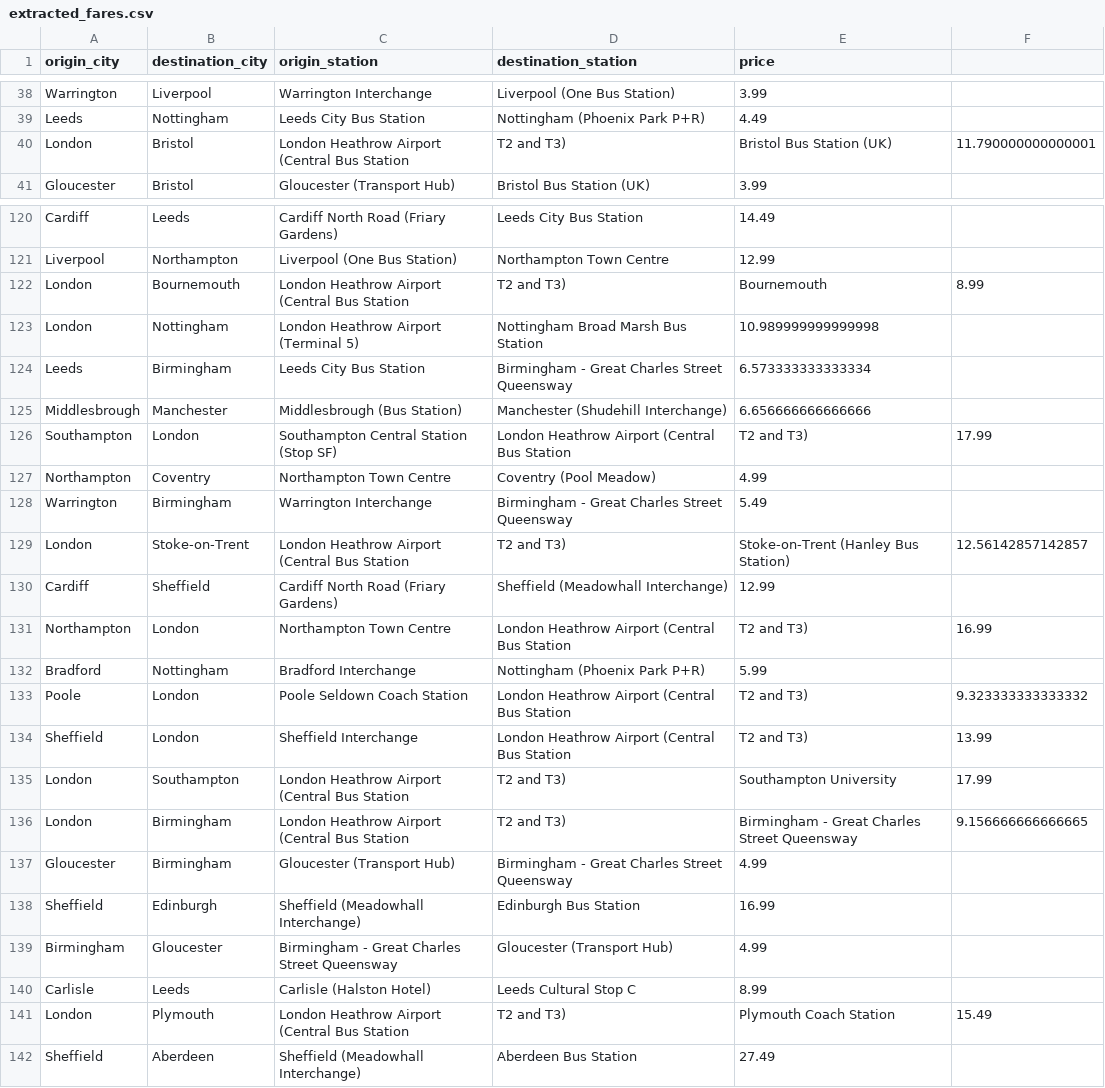
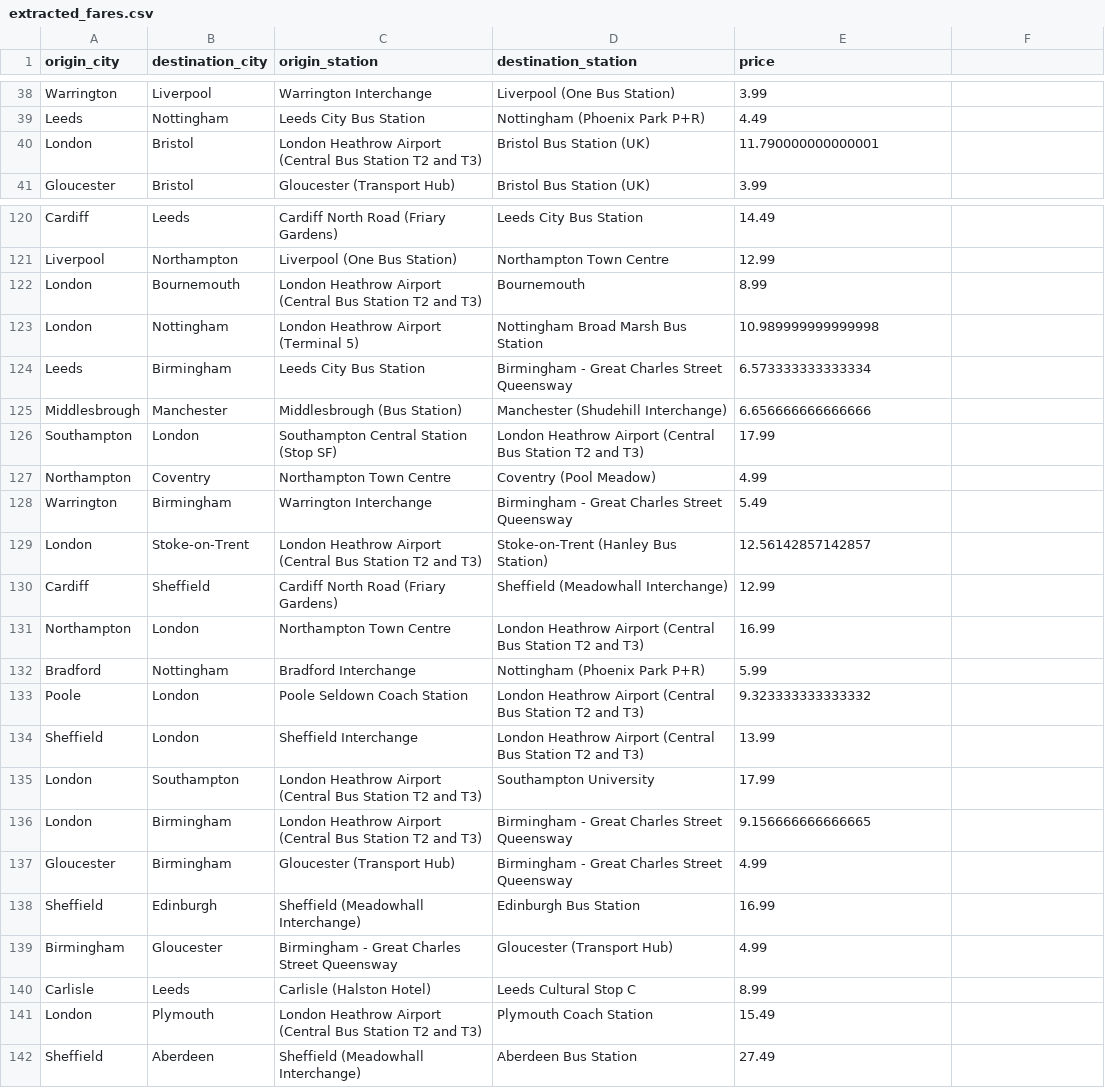
Before and after one commit to noahdavis05/Web-Services-CWK1, a CSV file: datasets/coach-fares/flix-bus/extracted_fares.csv, drawn as a sheet; only a part is shown, gaps mark what is left out; the diff covers the shown part only.

Commit message:
Finalised data upload scripts

```diff
--- a/datasets/coach-fares/flix-bus/extracted_fares.csv
+++ b/datasets/coach-fares/flix-bus/extracted_fares.csv
@@ -39,3 +39,3 @@ Warrington,Liverpool,Warrington Interchange,Liverpool (One Bus Station),3.99
 Leeds,Nottingham,Leeds City Bus Station,Nottingham (Phoenix Park P+R),4.49
-London,Bristol,London Heathrow Airport (Central Bus Station, T2 and T3),Bristol Bus Station (UK),11.790000000000001
+London,Bristol,London Heathrow Airport (Central Bus Station T2 and T3),Bristol Bus Station (UK),11.790000000000001
 Gloucester,Bristol,Gloucester (Transport Hub),Bristol Bus Station (UK),3.99
@@ -121,3 +121,3 @@ Cardiff,Leeds,Cardiff North Road (Friary Gardens),Leeds City Bus Station,14.49
 Liverpool,Northampton,Liverpool (One Bus Station),Northampton Town Centre,12.99
-London,Bournemouth,London Heathrow Airport (Central Bus Station, T2 and T3),Bournemouth,8.99
+London,Bournemouth,London Heathrow Airport (Central Bus Station T2 and T3),Bournemouth,8.99
 London,Nottingham,London Heathrow Airport (Terminal 5),Nottingham Broad Marsh Bus Station,10.989999999999998
@@ -125,13 +125,13 @@ Leeds,Birmingham,Leeds City Bus Station,Birmingham - Great Charles Street Queens
 Middlesbrough,Manchester,Middlesbrough (Bus Station),Manchester (Shudehill Interchange),6.656666666666666
-Southampton,London,Southampton Central Station (Stop SF),London Heathrow Airport (Central Bus Station, T2 and T3),17.99
+Southampton,London,Southampton Central Station (Stop SF),London Heathrow Airport (Central Bus Station T2 and T3),17.99
 Northampton,Coventry,Northampton Town Centre,Coventry (Pool Meadow),4.99
 Warrington,Birmingham,Warrington Interchange,Birmingham - Great Charles Street Queensway,5.49
-London,Stoke-on-Trent,London Heathrow Airport (Central Bus Station, T2 and T3),Stoke-on-Trent (Hanley Bus Station),12.56142857142857
+London,Stoke-on-Trent,London Heathrow Airport (Central Bus Station T2 and T3),Stoke-on-Trent (Hanley Bus Station),12.56142857142857
 Cardiff,Sheffield,Cardiff North Road (Friary Gardens),Sheffield (Meadowhall Interchange),12.99
-Northampton,London,Northampton Town Centre,London Heathrow Airport (Central Bus Station, T2 and T3),16.99
+Northampton,London,Northampton Town Centre,London Heathrow Airport (Central Bus Station T2 and T3),16.99
 Bradford,Nottingham,Bradford Interchange,Nottingham (Phoenix Park P+R),5.99
-Poole,London,Poole Seldown Coach Station,London Heathrow Airport (Central Bus Station, T2 and T3),9.323333333333332
-Sheffield,London,Sheffield Interchange,London Heathrow Airport (Central Bus Station, T2 and T3),13.99
-London,Southampton,London Heathrow Airport (Central Bus Station, T2 and T3),Southampton University,17.99
-London,Birmingham,London Heathrow Airport (Central Bus Station, T2 and T3),Birmingham - Great Charles Street Queensway,9.156666666666665
+Poole,London,Poole Seldown Coach Station,London Heathrow Airport (Central Bus Station T2 and T3),9.323333333333332
+Sheffield,London,Sheffield Interchange,London Heathrow Airport (Central Bus Station T2 and T3),13.99
+London,Southampton,London Heathrow Airport (Central Bus Station T2 and T3),Southampton University,17.99
+London,Birmingham,London Heathrow Airport (Central Bus Station T2 and T3),Birmingham - Great Charles Street Queensway,9.156666666666665
 Gloucester,Birmingham,Gloucester (Transport Hub),Birmingham - Great Charles Street Queensway,4.99
@@ -140,3 +140,3 @@ Birmingham,Gloucester,Birmingham - Great Charles Street Queensway,Gloucester (Tr
 Carlisle,Leeds,Carlisle (Halston Hotel),Leeds Cultural Stop C,8.99
-London,Plymouth,London Heathrow Airport (Central Bus Station, T2 and T3),Plymouth Coach Station,15.49
+London,Plymouth,London Heathrow Airport (Central Bus Station T2 and T3),Plymouth Coach Station,15.49
 Sheffield,Aberdeen,Sheffield (Meadowhall Interchange),Aberdeen Bus Station,27.49
```
Also changed, not shown: 151 edited cells elsewhere in this file, 5 other files.
